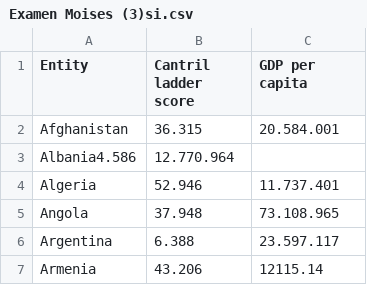
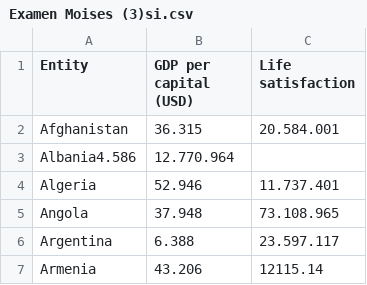
Before and after one commit to Moisesbur/Examenfinal1, a CSV file: Examen Moises (3)si.csv, drawn as a sheet; only a part is shown.

Commit message:
Update Examen Moises (3)si.csv

```diff
--- a/Examen Moises (3)si.csv
+++ b/Examen Moises (3)si.csv
@@ -1,2 +1,2 @@
-Entity,Cantril ladder score,GDP per capita
+Entity,GDP per capital (USD),Life satisfaction
 Afghanistan,36.315,20.584.001
```
